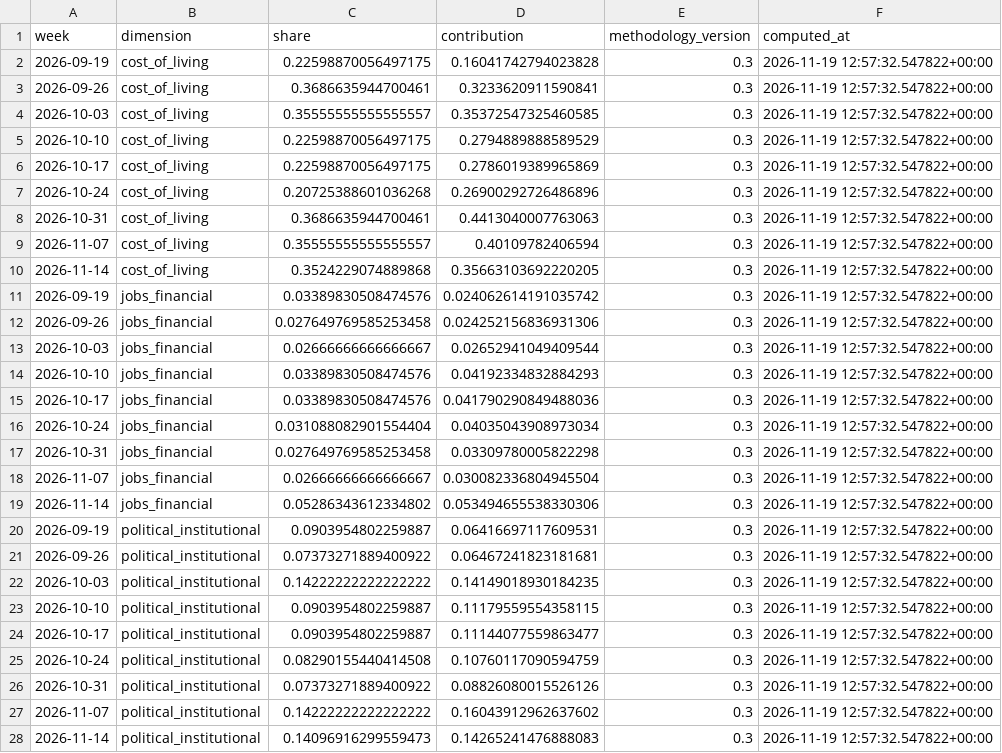
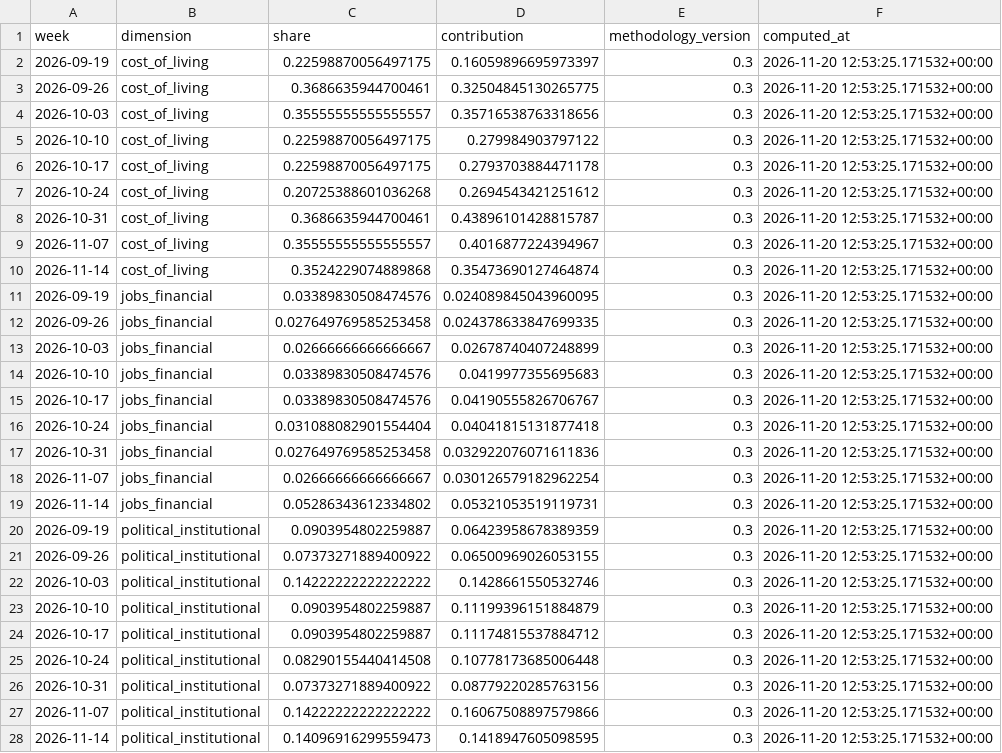
Before and after one commit to WBH-rbg/anxiety-index, a CSV file: output/contribution_recent.csv, drawn as a sheet; only a part is shown; the diff covers the shown part only.

```diff
--- a/output/contribution_recent.csv
+++ b/output/contribution_recent.csv
@@ -1,28 +1,28 @@
 week,dimension,share,contribution,methodology_version,computed_at
-2026-09-19,cost_of_living,0.22598870056497175,0.16041742794023828,0.3,2026-11-19 12:57:32.547822+00:00
-2026-09-26,cost_of_living,0.3686635944700461,0.3233620911590841,0.3,2026-11-19 12:57:32.547822+00:00
-2026-10-03,cost_of_living,0.35555555555555557,0.35372547325460585,0.3,2026-11-19 12:57:32.547822+00:00
-2026-10-10,cost_of_living,0.22598870056497175,0.2794889888589529,0.3,2026-11-19 12:57:32.547822+00:00
-2026-10-17,cost_of_living,0.22598870056497175,0.2786019389965869,0.3,2026-11-19 12:57:32.547822+00:00
-2026-10-24,cost_of_living,0.20725388601036268,0.26900292726486896,0.3,2026-11-19 12:57:32.547822+00:00
-2026-10-31,cost_of_living,0.3686635944700461,0.4413040007763063,0.3,2026-11-19 12:57:32.547822+00:00
-2026-11-07,cost_of_living,0.35555555555555557,0.40109782406594,0.3,2026-11-19 12:57:32.547822+00:00
-2026-11-14,cost_of_living,0.3524229074889868,0.35663103692220205,0.3,2026-11-19 12:57:32.547822+00:00
-2026-09-19,jobs_financial,0.03389830508474576,0.024062614191035742,0.3,2026-11-19 12:57:32.547822+00:00
-2026-09-26,jobs_financial,0.027649769585253458,0.024252156836931306,0.3,2026-11-19 12:57:32.547822+00:00
-2026-10-03,jobs_financial,0.02666666666666667,0.02652941049409544,0.3,2026-11-19 12:57:32.547822+00:00
-2026-10-10,jobs_financial,0.03389830508474576,0.04192334832884293,0.3,2026-11-19 12:57:32.547822+00:00
-2026-10-17,jobs_financial,0.03389830508474576,0.041790290849488036,0.3,2026-11-19 12:57:32.547822+00:00
-2026-10-24,jobs_financial,0.031088082901554404,0.04035043908973034,0.3,2026-11-19 12:57:32.547822+00:00
-2026-10-31,jobs_financial,0.027649769585253458,0.03309780005822298,0.3,2026-11-19 12:57:32.547822+00:00
-2026-11-07,jobs_financial,0.02666666666666667,0.030082336804945504,0.3,2026-11-19 12:57:32.547822+00:00
-2026-11-14,jobs_financial,0.05286343612334802,0.053494655538330306,0.3,2026-11-19 12:57:32.547822+00:00
-2026-09-19,political_institutional,0.0903954802259887,0.06416697117609531,0.3,2026-11-19 12:57:32.547822+00:00
-2026-09-26,political_institutional,0.07373271889400922,0.06467241823181681,0.3,2026-11-19 12:57:32.547822+00:00
-2026-10-03,political_institutional,0.14222222222222222,0.14149018930184235,0.3,2026-11-19 12:57:32.547822+00:00
-2026-10-10,political_institutional,0.0903954802259887,0.11179559554358115,0.3,2026-11-19 12:57:32.547822+00:00
-2026-10-17,political_institutional,0.0903954802259887,0.11144077559863477,0.3,2026-11-19 12:57:32.547822+00:00
-2026-10-24,political_institutional,0.08290155440414508,0.10760117090594759,0.3,2026-11-19 12:57:32.547822+00:00
-2026-10-31,political_institutional,0.07373271889400922,0.08826080015526126,0.3,2026-11-19 12:57:32.547822+00:00
-2026-11-07,political_institutional,0.14222222222222222,0.16043912962637602,0.3,2026-11-19 12:57:32.547822+00:00
-2026-11-14,political_institutional,0.14096916299559473,0.14265241476888083,0.3,2026-11-19 12:57:32.547822+00:00
+2026-09-19,cost_of_living,0.22598870056497175,0.16059896695973397,0.3,2026-11-20 12:53:25.171532+00:00
+2026-09-26,cost_of_living,0.3686635944700461,0.32504845130265775,0.3,2026-11-20 12:53:25.171532+00:00
+2026-10-03,cost_of_living,0.35555555555555557,0.35716538763318656,0.3,2026-11-20 12:53:25.171532+00:00
+2026-10-10,cost_of_living,0.22598870056497175,0.279984903797122,0.3,2026-11-20 12:53:25.171532+00:00
+2026-10-17,cost_of_living,0.22598870056497175,0.2793703884471178,0.3,2026-11-20 12:53:25.171532+00:00
+2026-10-24,cost_of_living,0.20725388601036268,0.2694543421251612,0.3,2026-11-20 12:53:25.171532+00:00
+2026-10-31,cost_of_living,0.3686635944700461,0.43896101428815787,0.3,2026-11-20 12:53:25.171532+00:00
+2026-11-07,cost_of_living,0.35555555555555557,0.4016877224394967,0.3,2026-11-20 12:53:25.171532+00:00
+2026-11-14,cost_of_living,0.3524229074889868,0.35473690127464874,0.3,2026-11-20 12:53:25.171532+00:00
+2026-09-19,jobs_financial,0.03389830508474576,0.024089845043960095,0.3,2026-11-20 12:53:25.171532+00:00
+2026-09-26,jobs_financial,0.027649769585253458,0.024378633847699335,0.3,2026-11-20 12:53:25.171532+00:00
+2026-10-03,jobs_financial,0.02666666666666667,0.02678740407248899,0.3,2026-11-20 12:53:25.171532+00:00
+2026-10-10,jobs_financial,0.03389830508474576,0.0419977355695683,0.3,2026-11-20 12:53:25.171532+00:00
+2026-10-17,jobs_financial,0.03389830508474576,0.04190555826706767,0.3,2026-11-20 12:53:25.171532+00:00
+2026-10-24,jobs_financial,0.031088082901554404,0.04041815131877418,0.3,2026-11-20 12:53:25.171532+00:00
+2026-10-31,jobs_financial,0.027649769585253458,0.032922076071611836,0.3,2026-11-20 12:53:25.171532+00:00
+2026-11-07,jobs_financial,0.02666666666666667,0.030126579182962254,0.3,2026-11-20 12:53:25.171532+00:00
+2026-11-14,jobs_financial,0.05286343612334802,0.05321053519119731,0.3,2026-11-20 12:53:25.171532+00:00
+2026-09-19,political_institutional,0.0903954802259887,0.06423958678389359,0.3,2026-11-20 12:53:25.171532+00:00
+2026-09-26,political_institutional,0.07373271889400922,0.06500969026053155,0.3,2026-11-20 12:53:25.171532+00:00
+2026-10-03,political_institutional,0.14222222222222222,0.1428661550532746,0.3,2026-11-20 12:53:25.171532+00:00
+2026-10-10,political_institutional,0.0903954802259887,0.11199396151884879,0.3,2026-11-20 12:53:25.171532+00:00
+2026-10-17,political_institutional,0.0903954802259887,0.11174815537884712,0.3,2026-11-20 12:53:25.171532+00:00
+2026-10-24,political_institutional,0.08290155440414508,0.10778173685006448,0.3,2026-11-20 12:53:25.171532+00:00
+2026-10-31,political_institutional,0.07373271889400922,0.08779220285763156,0.3,2026-11-20 12:53:25.171532+00:00
+2026-11-07,political_institutional,0.14222222222222222,0.16067508897579866,0.3,2026-11-20 12:53:25.171532+00:00
+2026-11-14,political_institutional,0.14096916299559473,0.1418947605098595,0.3,2026-11-20 12:53:25.171532+00:00
```
Also changed, not shown: 54 edited cells elsewhere in this file, output/dimension_weekly.csv, output/forecast.csv, 27 other files.
